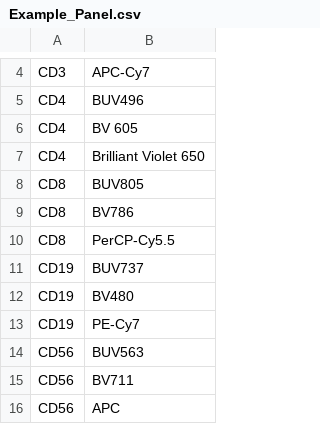
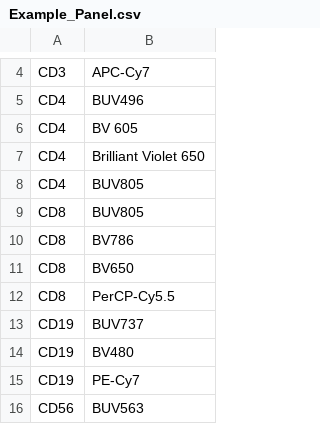
Before and after one commit to SameSalamander5710/PanelAssigner, a CSV file: constants/Example_Panel.csv, drawn as a sheet; only a part is shown, gaps mark what is left out; the shorter side is filled out with more unchanged rows; the diff names each change by its address in the sheet, - before the commit and + after, or states it on an @@ line.

Commit message:
Feat: Enumerate alternative antibody-fluor assignments per panel

```diff
--- a/constants/Example_Panel.csv
+++ b/constants/Example_Panel.csv
+row 8: CD4 | BUV805
+row 11: CD8 | BV650
```
Also changed, not shown: 6 other files.
